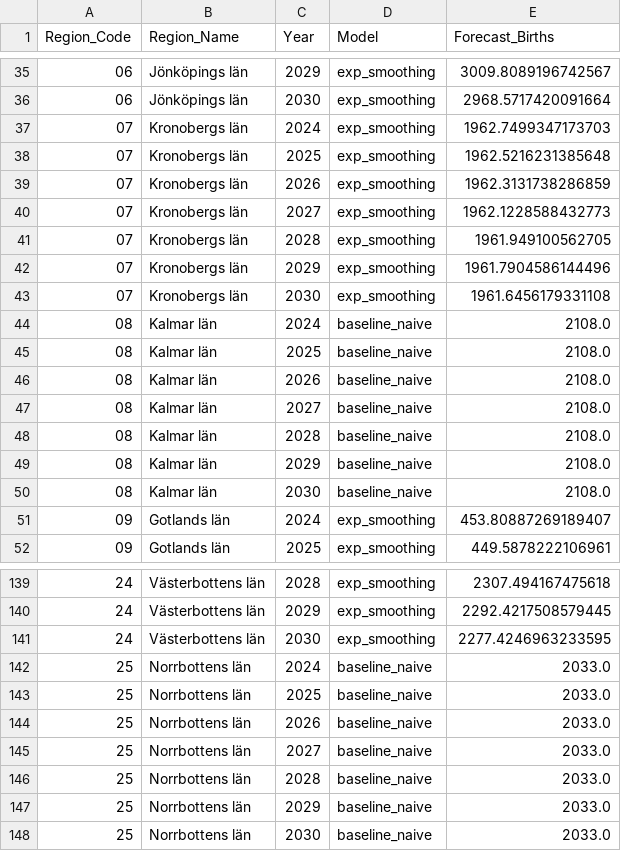
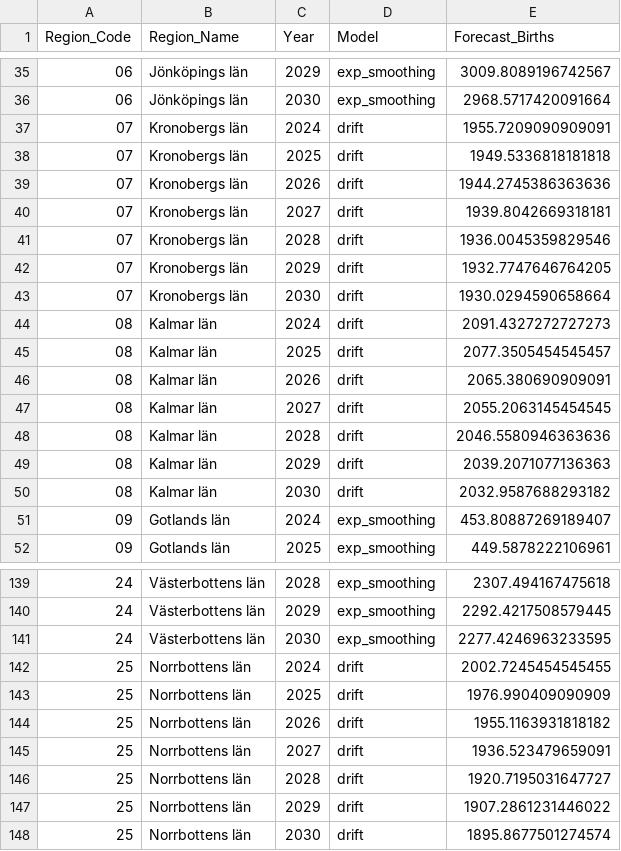
Before and after one commit to girlierazon84/Education_Costs_Birth_Growth_Forecasting, a CSV file: artifacts/forecasts/birth_forecast_2024_2030.csv, drawn as a sheet; only a part is shown, gaps mark what is left out; the diff covers the shown part only.

```diff
--- a/artifacts/forecasts/birth_forecast_2024_2030.csv
+++ b/artifacts/forecasts/birth_forecast_2024_2030.csv
@@ -36,16 +36,16 @@ Region_Code,Region_Name,Year,Model,Forecast_Births
 06,Jönköpings län,2030,exp_smoothing,2968.5717420091664
-07,Kronobergs län,2024,exp_smoothing,1962.7499347173703
-07,Kronobergs län,2025,exp_smoothing,1962.5216231385648
-07,Kronobergs län,2026,exp_smoothing,1962.3131738286859
-07,Kronobergs län,2027,exp_smoothing,1962.1228588432773
-07,Kronobergs län,2028,exp_smoothing,1961.949100562705
-07,Kronobergs län,2029,exp_smoothing,1961.7904586144496
-07,Kronobergs län,2030,exp_smoothing,1961.6456179331108
-08,Kalmar län,2024,baseline_naive,2108.0
-08,Kalmar län,2025,baseline_naive,2108.0
-08,Kalmar län,2026,baseline_naive,2108.0
-08,Kalmar län,2027,baseline_naive,2108.0
-08,Kalmar län,2028,baseline_naive,2108.0
-08,Kalmar län,2029,baseline_naive,2108.0
-08,Kalmar län,2030,baseline_naive,2108.0
+07,Kronobergs län,2024,drift,1955.7209090909091
+07,Kronobergs län,2025,drift,1949.5336818181818
+07,Kronobergs län,2026,drift,1944.2745386363636
+07,Kronobergs län,2027,drift,1939.8042669318181
+07,Kronobergs län,2028,drift,1936.0045359829546
+07,Kronobergs län,2029,drift,1932.7747646764205
+07,Kronobergs län,2030,drift,1930.0294590658664
+08,Kalmar län,2024,drift,2091.4327272727273
+08,Kalmar län,2025,drift,2077.3505454545457
+08,Kalmar län,2026,drift,2065.380690909091
+08,Kalmar län,2027,drift,2055.2063145454545
+08,Kalmar län,2028,drift,2046.5580946363636
+08,Kalmar län,2029,drift,2039.2071077136363
+08,Kalmar län,2030,drift,2032.9587688293182
 09,Gotlands län,2024,exp_smoothing,453.80887269189407
@@ -141,8 +141,8 @@ Region_Code,Region_Name,Year,Model,Forecast_Births
 24,Västerbottens län,2030,exp_smoothing,2277.4246963233595
-25,Norrbottens län,2024,baseline_naive,2033.0
-25,Norrbottens län,2025,baseline_naive,2033.0
-25,Norrbottens län,2026,baseline_naive,2033.0
-25,Norrbottens län,2027,baseline_naive,2033.0
-25,Norrbottens län,2028,baseline_naive,2033.0
-25,Norrbottens län,2029,baseline_naive,2033.0
-25,Norrbottens län,2030,baseline_naive,2033.0
+25,Norrbottens län,2024,drift,2002.7245454545455
+25,Norrbottens län,2025,drift,1976.990409090909
+25,Norrbottens län,2026,drift,1955.1163931818182
+25,Norrbottens län,2027,drift,1936.523479659091
+25,Norrbottens län,2028,drift,1920.7195031647727
+25,Norrbottens län,2029,drift,1907.2861231446022
+25,Norrbottens län,2030,drift,1895.8677501274574
```
Also changed, not shown: 98 edited cells elsewhere in this file, artifacts/forecasts/population_0_19_forecast_2024_2030.csv, artifacts/metrics/best_models_births.csv, 3 other files.
